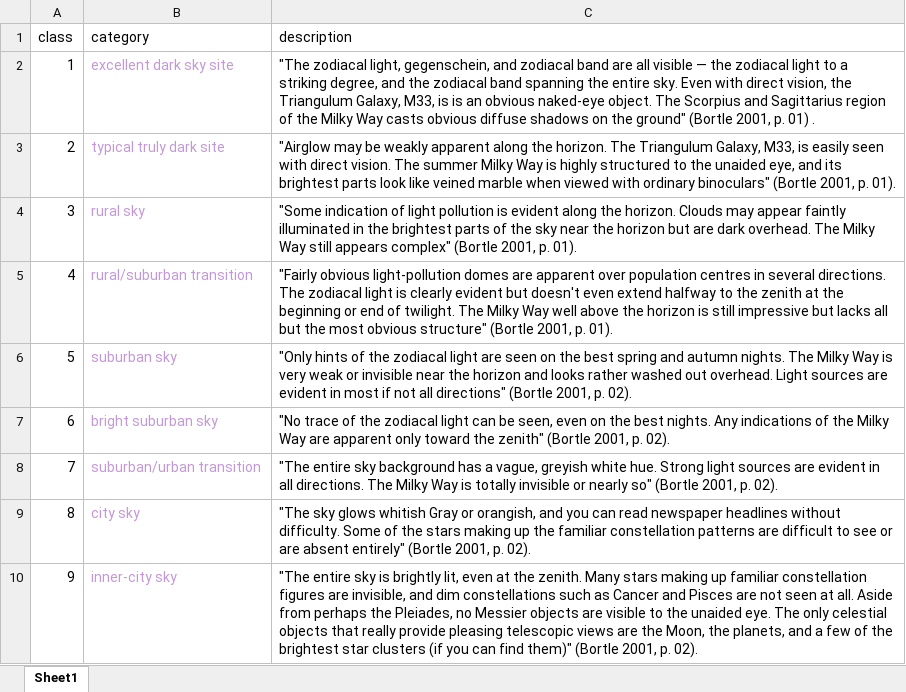
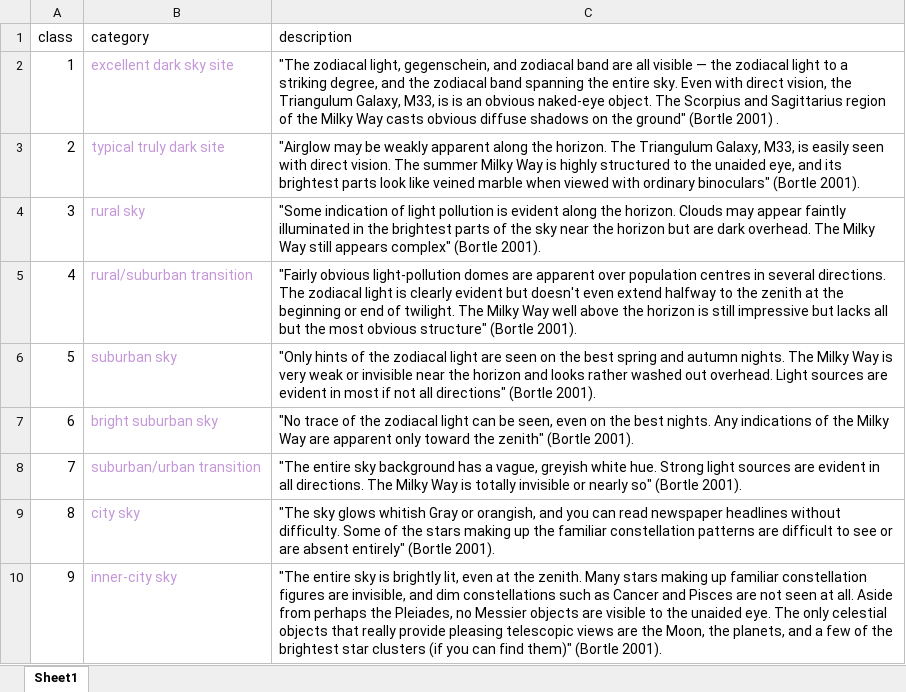
Before and after one commit to emeyer34/NightSkyMetricsReports, an Excel workbook: NightSkyReportGenerator/NightSkyReporting/Reference/BortleClass.xlsx, sheet Sheet1, drawn as a sheet; values as stored, in another font and other column widths than the file's, no borders; the diff names each change by its address in the sheet, - before the commit and + after, or states it on an @@ line.

Commit message:
Updated template language with latest review efforts, improved formatting images and tables

```diff
--- a/NightSkyReportGenerator/NightSkyReporting/Reference/BortleClass.xlsx (sheet Sheet1)
+++ b/NightSkyReportGenerator/NightSkyReporting/Reference/BortleClass.xlsx (sheet Sheet1)
-C2 (description): …ground" (Bortle 2001, p. 01) .
+C2 (description): …ground" (Bortle 2001) .
-C3 (description): …binoculars" (Bortle 2001, p. 01).
+C3 (description): …binoculars" (Bortle 2001).
-C4 (description): …complex" (Bortle 2001, p. 01).
+C4 (description): …complex" (Bortle 2001).
-C5 (description): …structure" (Bortle 2001, p. 01).
+C5 (description): …structure" (Bortle 2001).
-C6 (description): …directions" (Bortle 2001, p. 02).
+C6 (description): …directions" (Bortle 2001).
-C7 (description): …zenith" (Bortle 2001, p. 02).
+C7 (description): …zenith" (Bortle 2001).
-C8 (description): …so" (Bortle 2001, p. 02).
+C8 (description): …so" (Bortle 2001).
-C9 (description): …entirely" (Bortle 2001, p. 02).
+C9 (description): …entirely" (Bortle 2001).
-C10 (description): …them)" (Bortle 2001, p. 02).
+C10 (description): …them)" (Bortle 2001).
```
Also changed, not shown: 14 other files.
